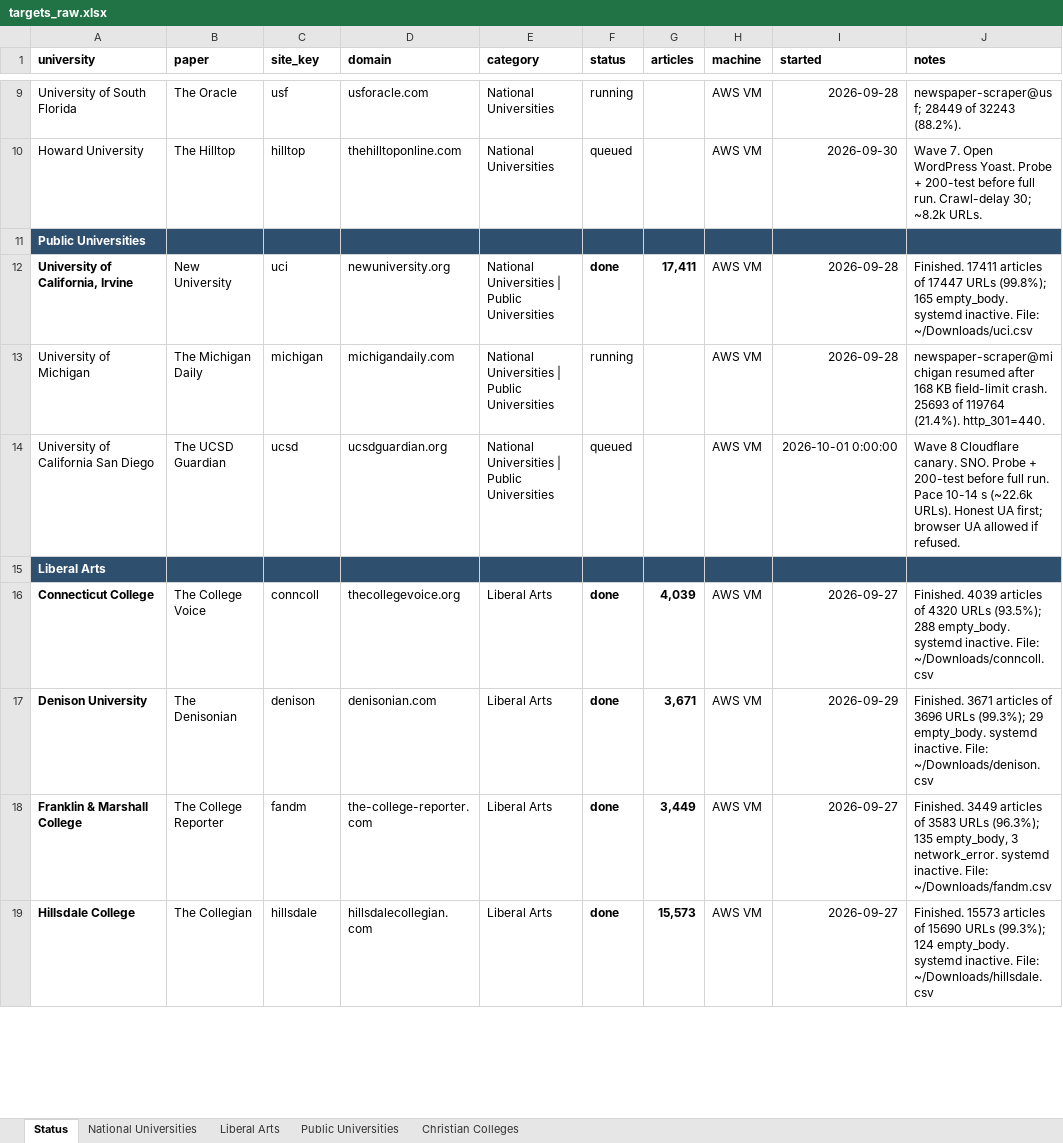
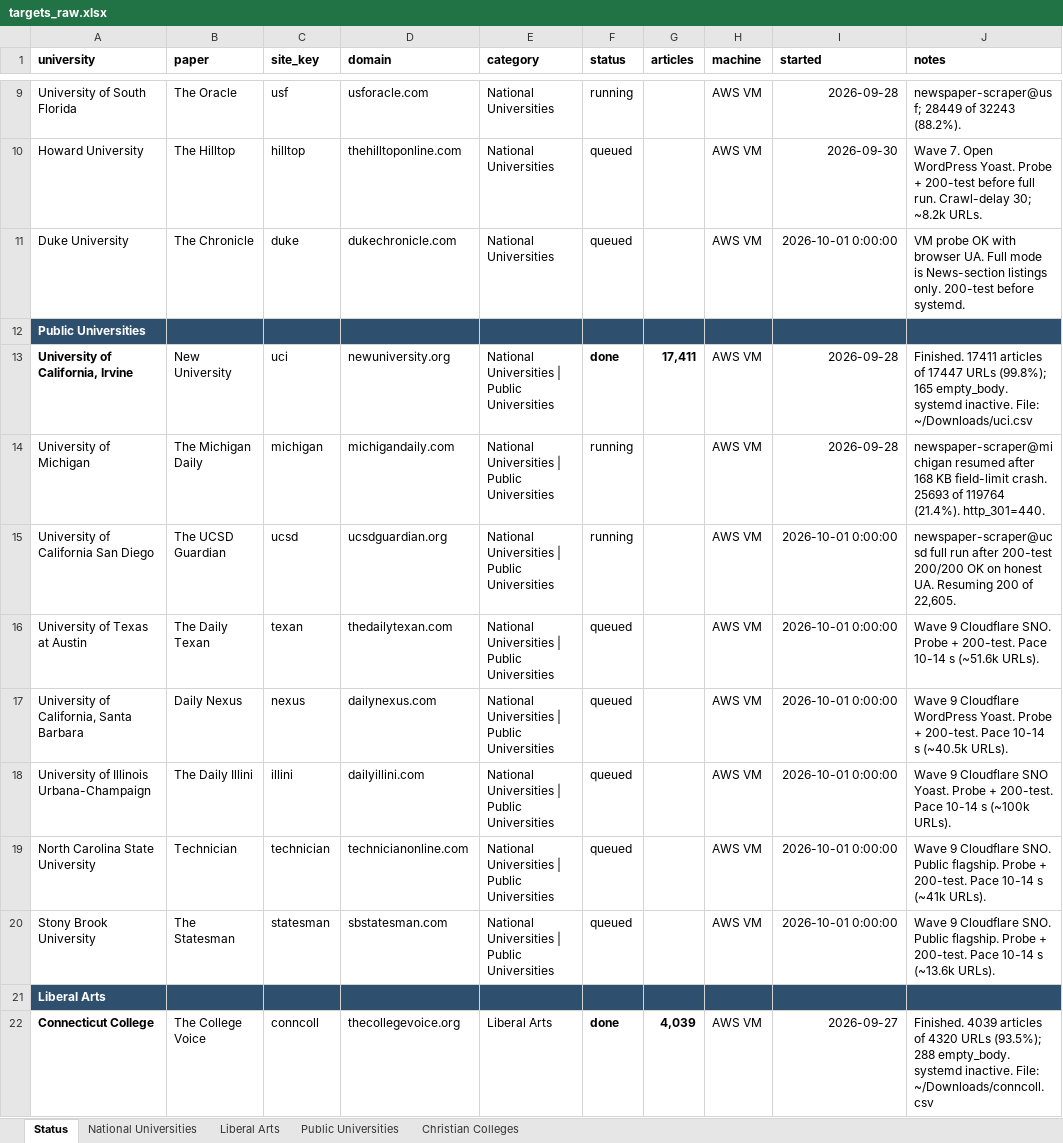
Before and after one commit to valentinasilva8/college-newspaper-scraper, an Excel workbook: data/targets_raw.xlsx, sheet Status, drawn as a sheet; only a part is shown, gaps mark what is left out; the shorter side is filled out with more unchanged rows; values as stored, in another font and other column widths than the file's, no borders; addresses are those after the commit; the diff names each change by its address in the sheet, - before the commit and + after, or states it on an @@ line.

Commit message:
Enable Duke full mode on the VM and add five Public Cloudflare papers to fill the 12-scraper cap.

```diff
--- a/data/targets_raw.xlsx (sheet Status)
+++ b/data/targets_raw.xlsx (sheet Status)
+row 11: Duke University | The Chronicle | duke | dukechronicle.com | National Universities | queued |  | AWS VM | 2026-10-01 0:00:00 | VM probe OK with browser UA. Full mode is News-section listings only. 200-test before systemd.
-F15 (status): queued
+F15 (status): running
-J15 (notes): Wave 8 Cloudflare canary. SNO. Probe + 200-test before full run. Pace 10-14 s (~22.6k URLs). Honest UA first; browser UA allowed if refused.
+J15 (notes): newspaper-scraper@ucsd full run after 200-test 200/200 OK on honest UA. Resuming 200 of 22,605.
+row 16: University of Texas at Austin | The Daily Texan | texan | thedailytexan.com | National Universities | Public Universities | queued |  | AWS VM | 2026-10-01 0:00:00 | Wave 9 Cloudflare SNO. Probe + 200-test. Pace 10-14 s (~51.6k URLs).
+row 17: University of California, Santa Barbara | Daily Nexus | nexus | dailynexus.com | National Universities | Public Universities | queued |  | AWS VM | 2026-10-01 0:00:00 | Wave 9 Cloudflare WordPress Yoast. Probe + 200-test. Pace 10-14 s (~40.5k URLs).
+row 18: University of Illinois Urbana-Champaign | The Daily Illini | illini | dailyillini.com | National Universities | Public Universities | queued |  | AWS VM | 2026-10-01 0:00:00 | Wave 9 Cloudflare SNO Yoast. Probe + 200-test. Pace 10-14 s (~100k URLs).
+row 19: North Carolina State University | Technician | technician | technicianonline.com | National Universities | Public Universities | queued |  | AWS VM | 2026-10-01 0:00:00 | Wave 9 Cloudflare SNO. Public flagship. Probe + 200-test. Pace 10-14 s (~41k URLs).
+row 20: Stony Brook University | The Statesman | statesman | sbstatesman.com | National Universities | Public Universities | queued |  | AWS VM | 2026-10-01 0:00:00 | Wave 9 Cloudflare SNO. Public flagship. Probe + 200-test. Pace 10-14 s (~13.6k URLs).
```
Also changed, not shown: 9 other files.
